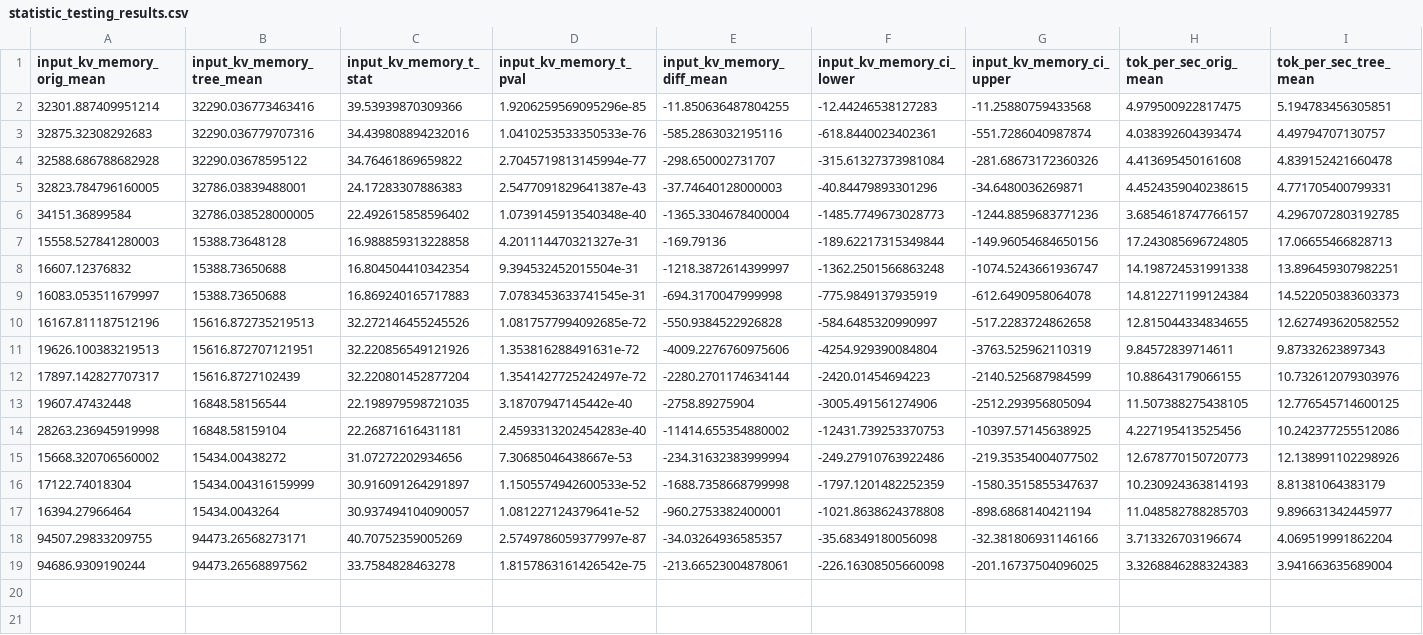
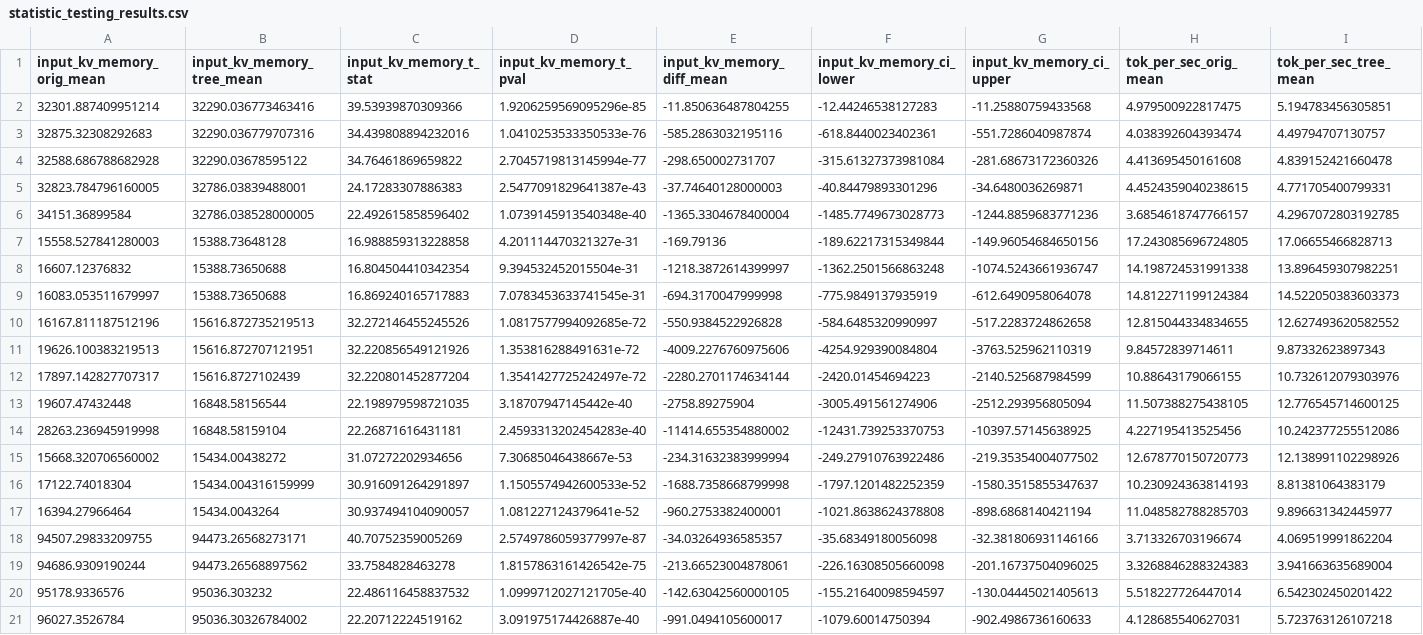
Before and after one commit to brian030128/tridecode, a CSV file: reproduction/statistic_testing_results.csv, drawn as a sheet; only a part is shown; rows hold the shown columns only; the diff names each change by its address in the sheet, - before the commit and + after, or states it on an @@ line.

```diff
--- a/reproduction/statistic_testing_results.csv
+++ b/reproduction/statistic_testing_results.csv
+row 20: 95178.9336576 | 95036.303232 | 22.486116458837532 | 1.0999712027121705e-40 | -142.63042560000105 | -155.21640098594597 | -130.04445021405613 | 5.518227726447014 | 6.542302450201422
+row 21: 96027.3526784 | 95036.30326784002 | 22.20712224519162 | 3.091975174426887e-40 | -991.0494105600017 | -1079.60014750394 | -902.4986736160633 | 4.128685540627031 | 5.723763126107218
```
Also changed, not shown: reproduction/simplified_results.csv, 1 other file.
